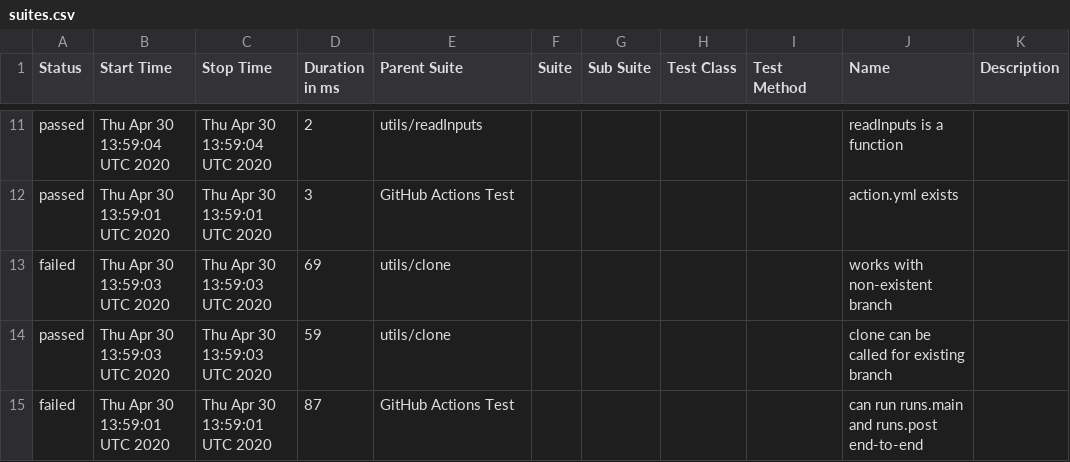
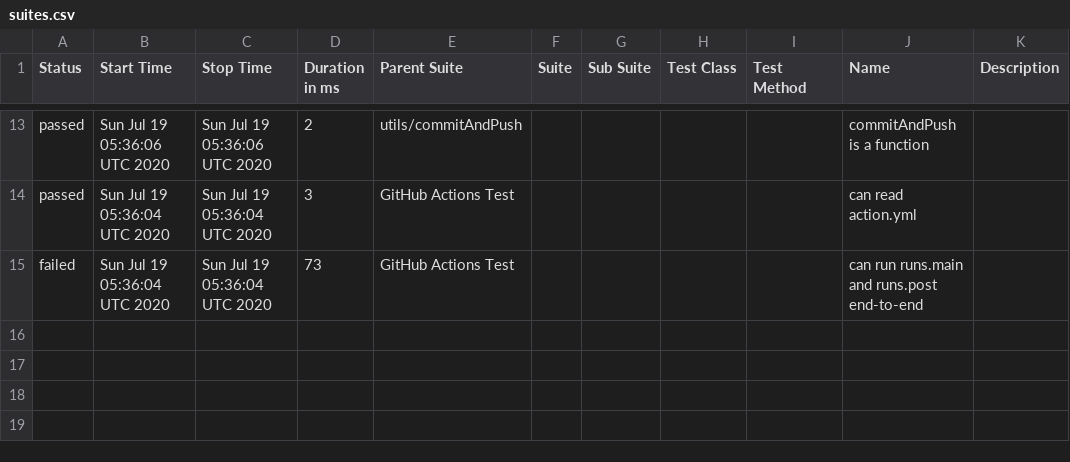
Before and after one commit to cinderblock/github-action-working-directory, a CSV file: allure-report/data/suites.csv, drawn as a sheet; only a part is shown, gaps mark what is left out; the diff covers the shown part only.

```diff
--- a/allure-report/data/suites.csv
+++ b/allure-report/data/suites.csv
@@ -11,5 +13,3 @@
-"passed","Thu Apr 30 13:59:04 UTC 2020","Thu Apr 30 13:59:04 UTC 2020","2","utils/readInputs","","","","","readInputs is a function",""
-"passed","Thu Apr 30 13:59:01 UTC 2020","Thu Apr 30 13:59:01 UTC 2020","3","GitHub Actions Test","","","","","action.yml exists",""
-"failed","Thu Apr 30 13:59:03 UTC 2020","Thu Apr 30 13:59:03 UTC 2020","69","utils/clone","","","","","works with non-existent branch",""
-"passed","Thu Apr 30 13:59:03 UTC 2020","Thu Apr 30 13:59:03 UTC 2020","59","utils/clone","","","","","clone can be called for existing branch",""
-"failed","Thu Apr 30 13:59:01 UTC 2020","Thu Apr 30 13:59:01 UTC 2020","87","GitHub Actions Test","","","","","can run runs.main and runs.post end-to-end",""
+"passed","Sun Jul 19 05:36:06 UTC 2020","Sun Jul 19 05:36:06 UTC 2020","2","utils/commitAndPush","","","","","commitAndPush is a function",""
+"passed","Sun Jul 19 05:36:04 UTC 2020","Sun Jul 19 05:36:04 UTC 2020","3","GitHub Actions Test","","","","","can read action.yml",""
+"failed","Sun Jul 19 05:36:04 UTC 2020","Sun Jul 19 05:36:04 UTC 2020","73","GitHub Actions Test","","","","","can run runs.main and runs.post end-to-end",""
```
Also changed, not shown: 4 added rows, 2 removed rows and 24 edited cells elsewhere in this file, 37 other files.
